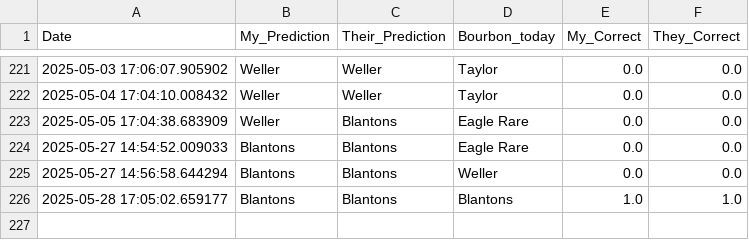
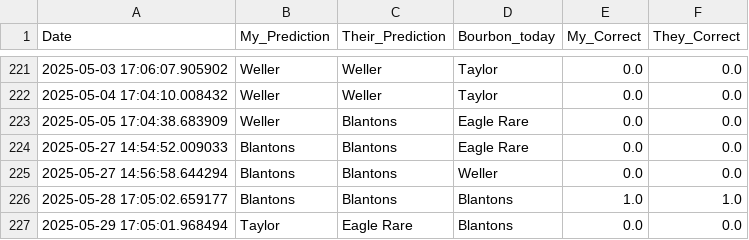
Before and after one commit to treywood10/BTB_Project, a CSV file: historical_model_comparisons.csv, drawn as a sheet; only a part is shown, gaps mark what is left out.

```diff
--- a/historical_model_comparisons.csv
+++ b/historical_model_comparisons.csv
@@ -226 +226,2 @@ Date,My_Prediction,Their_Prediction,Bourbon_today,My_Correct,They_Correct
 2025-05-28 17:05:02.659177,Blantons,Blantons,Blantons,1.0,1.0
+2025-05-29 17:05:01.968494,Taylor,Eagle Rare,Blantons,0.0,0.0
```
Also changed, not shown: bourbon_data.csv, 3 other files.
